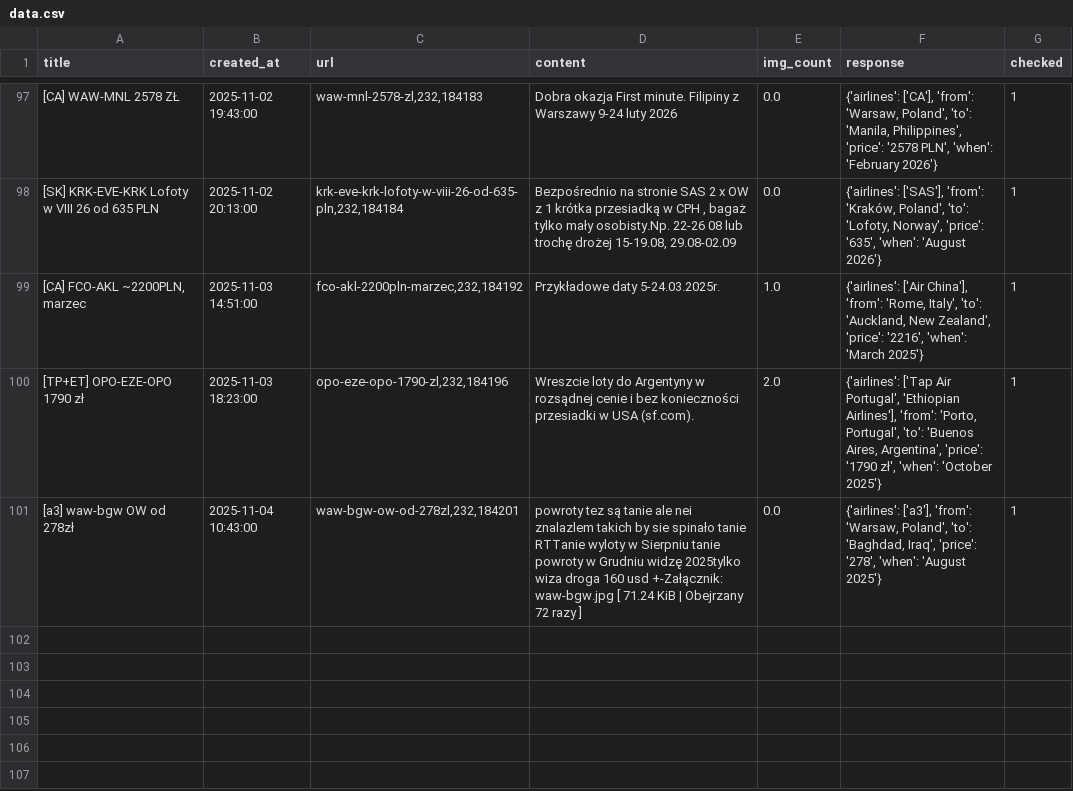
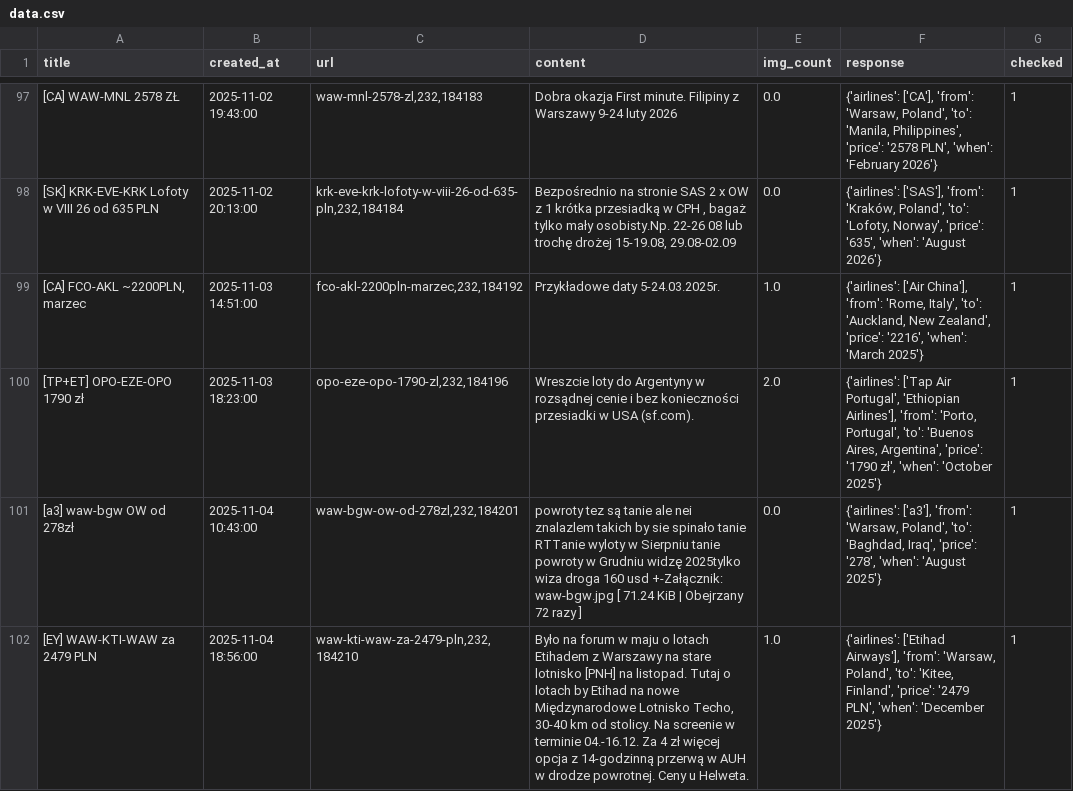
Before and after one commit to kstajer/flight-deal-notification, a CSV file: data.csv, drawn as a sheet; only a part is shown, gaps mark what is left out; the diff names each change by its address in the sheet, - before the commit and + after, or states it on an @@ line.

```diff
--- a/data.csv
+++ b/data.csv
+row 102: [EY] WAW-KTI-WAW za 2479 PLN | 2025-11-04 18:56:00 | waw-kti-waw-za-2479-pln,232,184210 | Było na forum w maju o lotach Etihadem z Warszawy na stare lotnisko [PNH] na listopad. Tutaj o lotach by Etihad na nowe Międzynarodowe Lotnisko Techo, 30-40 km od stolicy. Na screenie w terminie 04.-16.12. Za 4 zł więcej opcja z 14-godzinną przerwą w AUH w drodze powrotnej. Ceny u Helweta. | 1.0 | {'airlines': ['Etihad Airways'], 'from': 'Warsaw, Poland', 'to': 'Kitee, Finland', 'price': '2479 PLN', 'when': 'December 2025'} | 1
```
